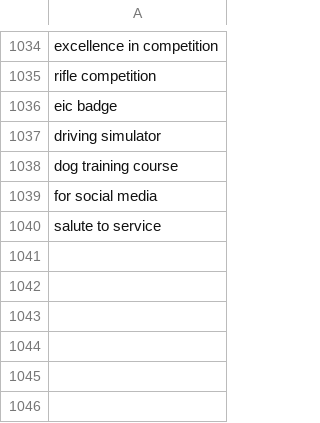
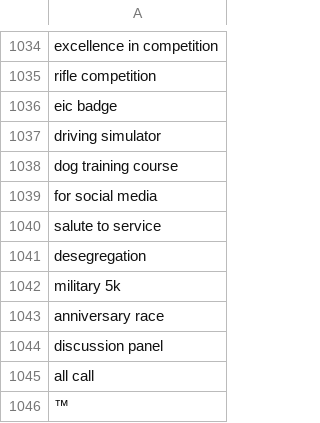
Before and after one commit to toolforge/tool-spacemedia, a CSV file: src/main/resources/blocklist.ignored.terms.csv, drawn as a sheet; only a part is shown, gaps mark what is left out; the diff names each change by its address in the sheet, - before the commit and + after, or states it on an @@ line.

```diff
--- a/src/main/resources/blocklist.ignored.terms.csv
+++ b/src/main/resources/blocklist.ignored.terms.csv
+row 1041: desegregation
+row 1042: military 5k
+row 1043: anniversary race
+row 1044: discussion panel
+row 1045: all call
+row 1046: ™
```
Also changed, not shown: 12 other files.
